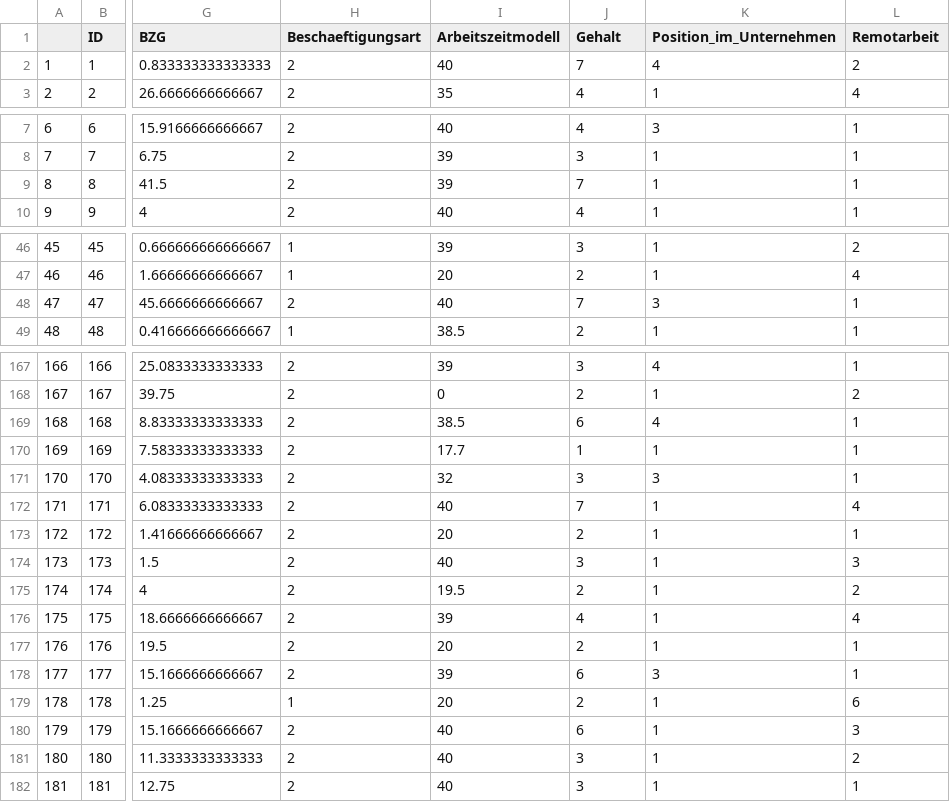
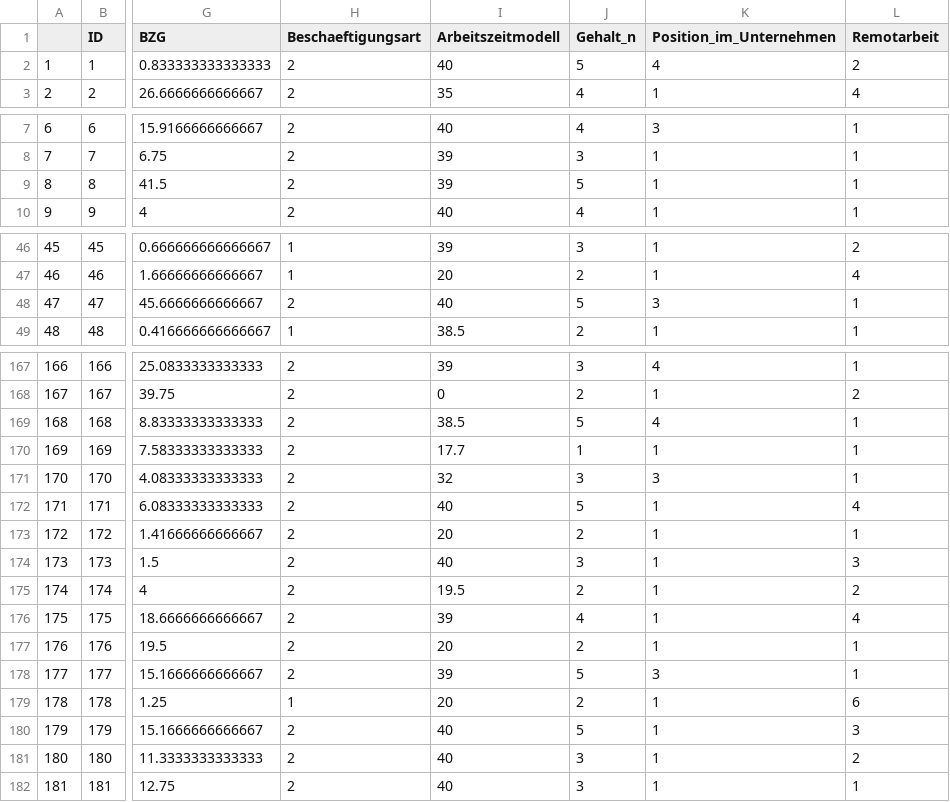
Before and after one commit to sabrinamichl/angewandtes-Projekt, a CSV file: d_work_s.csv, drawn as a sheet; only a part is shown, gaps mark what is left out; the diff covers the shown part only; the diff names each change by its address in the sheet, - before the commit and + after, or states it on an @@ line.

```diff
--- a/d_work_s.csv
+++ b/d_work_s.csv
-J1: Gehalt
+J1: Gehalt_n
-J2 (Gehalt_n): 7
+J2 (Gehalt_n): 5
-J9 (Gehalt_n): 7
+J9 (Gehalt_n): 5
-J48 (Gehalt_n): 7
+J48 (Gehalt_n): 5
-J169 (Gehalt_n): 6
+J169 (Gehalt_n): 5
-J172 (Gehalt_n): 7
+J172 (Gehalt_n): 5
-J178 (Gehalt_n): 6
+J178 (Gehalt_n): 5
-J180 (Gehalt_n): 6
+J180 (Gehalt_n): 5
```
Also changed, not shown: 12 edited cells elsewhere in this file, raw4.csv, 3 other files.
